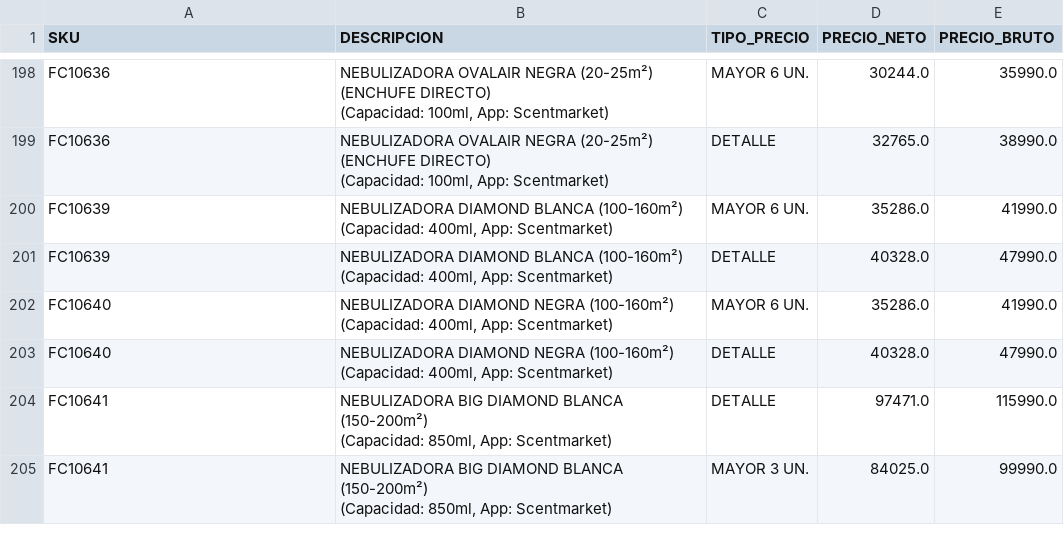
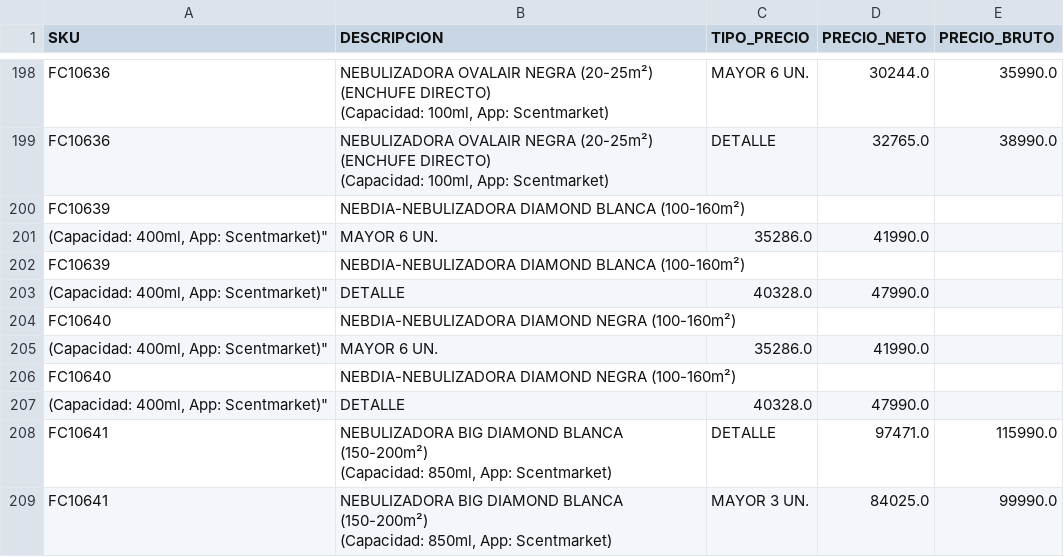
Before and after one commit to leonardo7512/CORRECTORPRECIOS, a CSV file: 2708CATALOGO_ACTUALIZADO3.csv, drawn as a sheet; only a part is shown, gaps mark what is left out; removed rows and columns are numbered as before the commit, all else as after; ↵ is a line break in a cell; the diff names each change by its address in the sheet, - before the commit and + after, or states it on an @@ line.

Commit message:
Update 2708CATALOGO_ACTUALIZADO3.csv

```diff
--- a/2708CATALOGO_ACTUALIZADO3.csv
+++ b/2708CATALOGO_ACTUALIZADO3.csv
-row 200: FC10639 | NEBULIZADORA DIAMOND BLANCA (100-160m²) ↵ (Capacidad: 400ml, App: Scentmarket) | MAYOR 6 UN. | 35286.0 | 41990.0
-row 201: FC10639 | NEBULIZADORA DIAMOND BLANCA (100-160m²) ↵ (Capacidad: 400ml, App: Scentmarket) | DETALLE | 40328.0 | 47990.0
-row 202: FC10640 | NEBULIZADORA DIAMOND NEGRA (100-160m²) ↵ (Capacidad: 400ml, App: Scentmarket) | MAYOR 6 UN. | 35286.0 | 41990.0
-row 203: FC10640 | NEBULIZADORA DIAMOND NEGRA (100-160m²) ↵ (Capacidad: 400ml, App: Scentmarket) | DETALLE | 40328.0 | 47990.0
+row 200: FC10639 | NEBDIA-NEBULIZADORA DIAMOND BLANCA (100-160m²)
+row 201: (Capacidad: 400ml, App: Scentmarket)" | MAYOR 6 UN. | 35286.0 | 41990.0
+row 202: FC10639 | NEBDIA-NEBULIZADORA DIAMOND BLANCA (100-160m²)
+row 203: (Capacidad: 400ml, App: Scentmarket)" | DETALLE | 40328.0 | 47990.0
+row 204: FC10640 | NEBDIA-NEBULIZADORA DIAMOND NEGRA (100-160m²)
+row 205: (Capacidad: 400ml, App: Scentmarket)" | MAYOR 6 UN. | 35286.0 | 41990.0
+row 206: FC10640 | NEBDIA-NEBULIZADORA DIAMOND NEGRA (100-160m²)
+row 207: (Capacidad: 400ml, App: Scentmarket)" | DETALLE | 40328.0 | 47990.0
```
